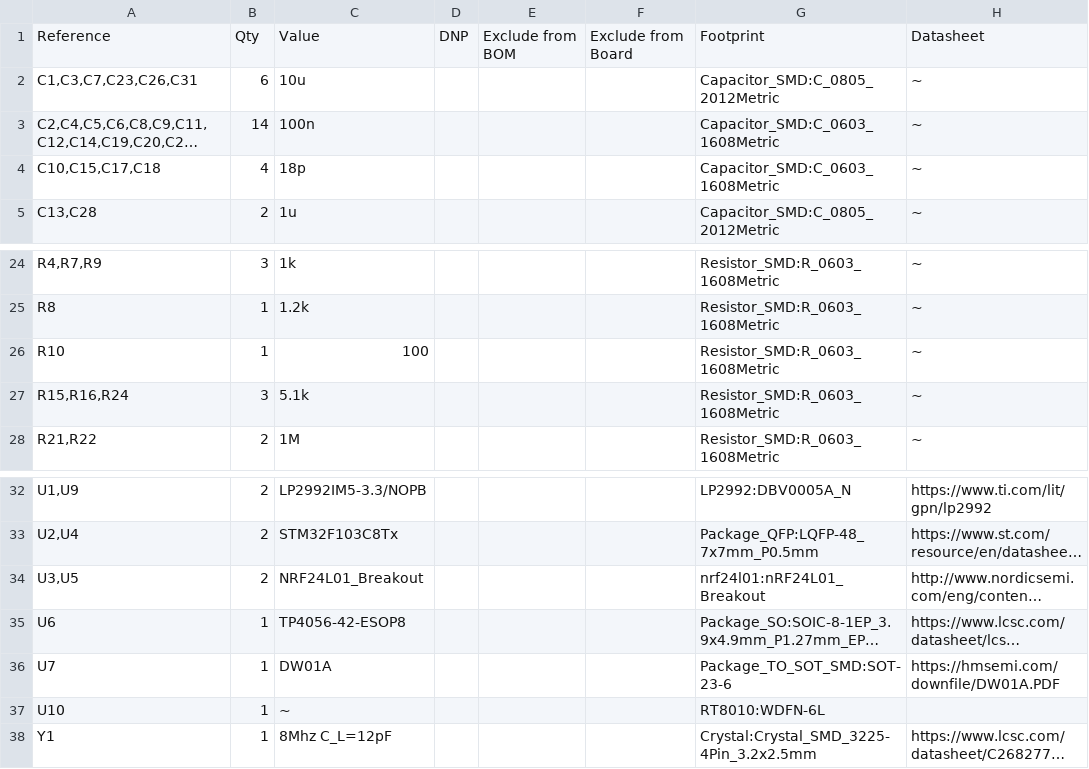
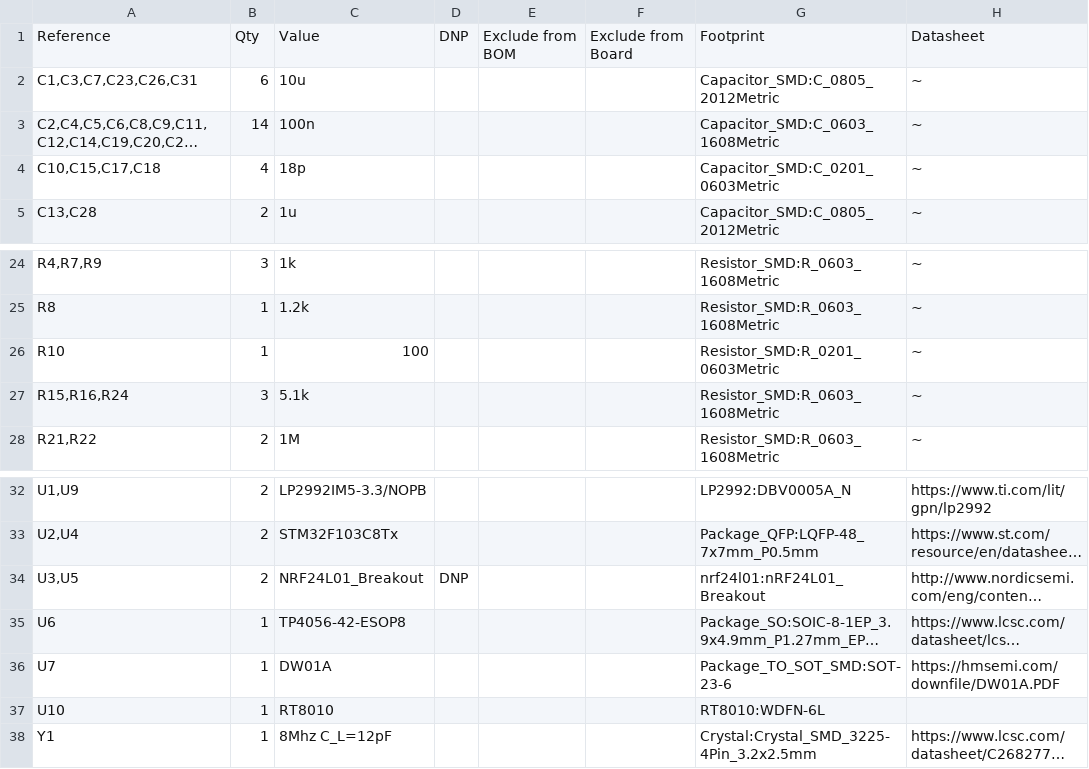
Before and after one commit to rorkela/macropad, a CSV file: hardware/macropad/macropad.csv, drawn as a sheet; only a part is shown, gaps mark what is left out; long unchanged cells end in …; the diff names each change by its address in the sheet, - before the commit and + after, or states it on an @@ line.

```diff
--- a/hardware/macropad/macropad.csv
+++ b/hardware/macropad/macropad.csv
-G4: Capacitor_SMD:C_0603_1608Metric
+G4: Capacitor_SMD:C_0201_0603Metric
-G26: Resistor_SMD:R_0603_1608Metric
+G26: Resistor_SMD:R_0201_0603Metric
-D34: (empty)
+D34: DNP
-C37: ~
+C37: RT8010
```
Also changed, not shown: 21 other files.
